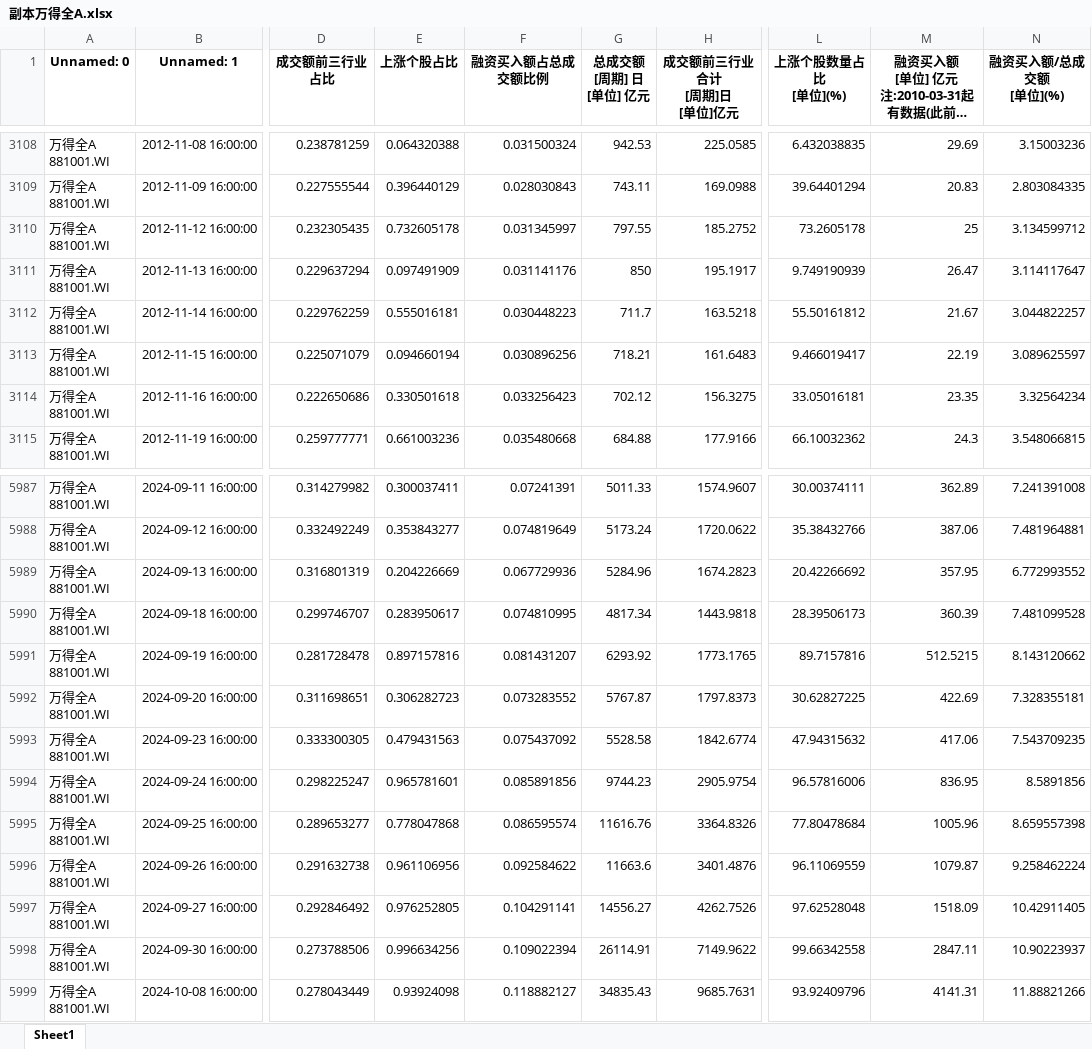
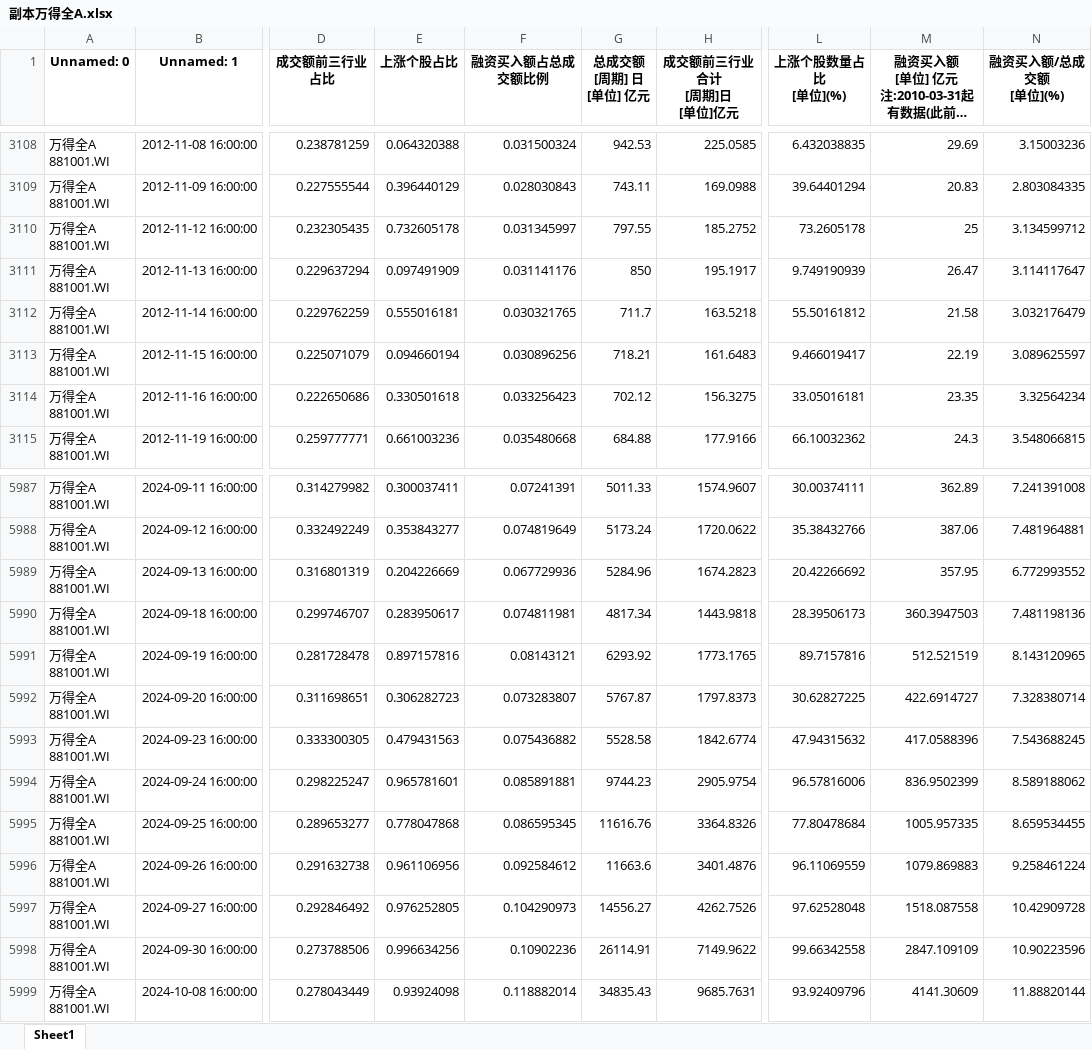
Before and after one commit to wsjjasper/share, an Excel workbook: docs/副本万得全A.xlsx, sheet Sheet1, drawn as a sheet; only a part is shown, gaps mark what is left out; long unchanged cells end in …; values as stored, in another font and other column widths than the file's, no borders; the diff covers the shown part only; the diff names each change by its address in the sheet, - before the commit and + after, or states it on an @@ line.

```diff
--- a/docs/副本万得全A.xlsx (sheet Sheet1)
+++ b/docs/副本万得全A.xlsx (sheet Sheet1)
-F3112 (融资买入额占总成交额比例): 0.030448223
+F3112 (融资买入额占总成交额比例): 0.030321765
-M3112: 21.67
+M3112: 21.58
-N3112 (融资买入额/总成交额 [单位](%)): 3.044822257
+N3112 (融资买入额/总成交额 [单位](%)): 3.032176479
-F5990 (融资买入额占总成交额比例): 0.074810995
+F5990 (融资买入额占总成交额比例): 0.074811981
-M5990: 360.39
+M5990: 360.3947503
-N5990 (融资买入额/总成交额 [单位](%)): 7.481099528
+N5990 (融资买入额/总成交额 [单位](%)): 7.481198136
-F5991 (融资买入额占总成交额比例): 0.081431207
+F5991 (融资买入额占总成交额比例): 0.08143121
-M5991: 512.5215
+M5991: 512.521519
-N5991 (融资买入额/总成交额 [单位](%)): 8.143120662
+N5991 (融资买入额/总成交额 [单位](%)): 8.143120965
-F5992 (融资买入额占总成交额比例): 0.073283552
+F5992 (融资买入额占总成交额比例): 0.073283807
-M5992: 422.69
+M5992: 422.6914727
-N5992 (融资买入额/总成交额 [单位](%)): 7.328355181
+N5992 (融资买入额/总成交额 [单位](%)): 7.328380714
-F5993 (融资买入额占总成交额比例): 0.075437092
+F5993 (融资买入额占总成交额比例): 0.075436882
-M5993: 417.06
+M5993: 417.0588396
-N5993 (融资买入额/总成交额 [单位](%)): 7.543709235
+N5993 (融资买入额/总成交额 [单位](%)): 7.543688245
-F5994 (融资买入额占总成交额比例): 0.085891856
+F5994 (融资买入额占总成交额比例): 0.085891881
-M5994: 836.95
+M5994: 836.9502399
-N5994 (融资买入额/总成交额 [单位](%)): 8.5891856
+N5994 (融资买入额/总成交额 [单位](%)): 8.589188062
-F5995 (融资买入额占总成交额比例): 0.086595574
+F5995 (融资买入额占总成交额比例): 0.086595345
-M5995: 1005.96
+M5995: 1005.957335
-N5995 (融资买入额/总成交额 [单位](%)): 8.659557398
+N5995 (融资买入额/总成交额 [单位](%)): 8.659534455
-F5996 (融资买入额占总成交额比例): 0.092584622
+F5996 (融资买入额占总成交额比例): 0.092584612
-M5996: 1079.87
+M5996: 1079.869883
-N5996 (融资买入额/总成交额 [单位](%)): 9.258462224
+N5996 (融资买入额/总成交额 [单位](%)): 9.258461224
-F5997 (融资买入额占总成交额比例): 0.104291141
+F5997 (融资买入额占总成交额比例): 0.104290973
-M5997: 1518.09
+M5997: 1518.087558
-N5997 (融资买入额/总成交额 [单位](%)): 10.42911405
+N5997 (融资买入额/总成交额 [单位](%)): 10.42909728
-F5998 (融资买入额占总成交额比例): 0.109022394
+F5998 (融资买入额占总成交额比例): 0.10902236
-M5998: 2847.11
+M5998: 2847.109109
-N5998 (融资买入额/总成交额 [单位](%)): 10.90223937
+N5998 (融资买入额/总成交额 [单位](%)): 10.90223596
-F5999 (融资买入额占总成交额比例): 0.118882127
+F5999 (融资买入额占总成交额比例): 0.118882014
-M5999: 4141.31
+M5999: 4141.30609
-N5999 (融资买入额/总成交额 [单位](%)): 11.88821266
+N5999 (融资买入额/总成交额 [单位](%)): 11.88820144
```
Also changed, not shown: 1396 edited cells elsewhere in this sheet, docs/情绪指标_结果.xlsx, 副本万得全A.xlsx, 9 other files.
